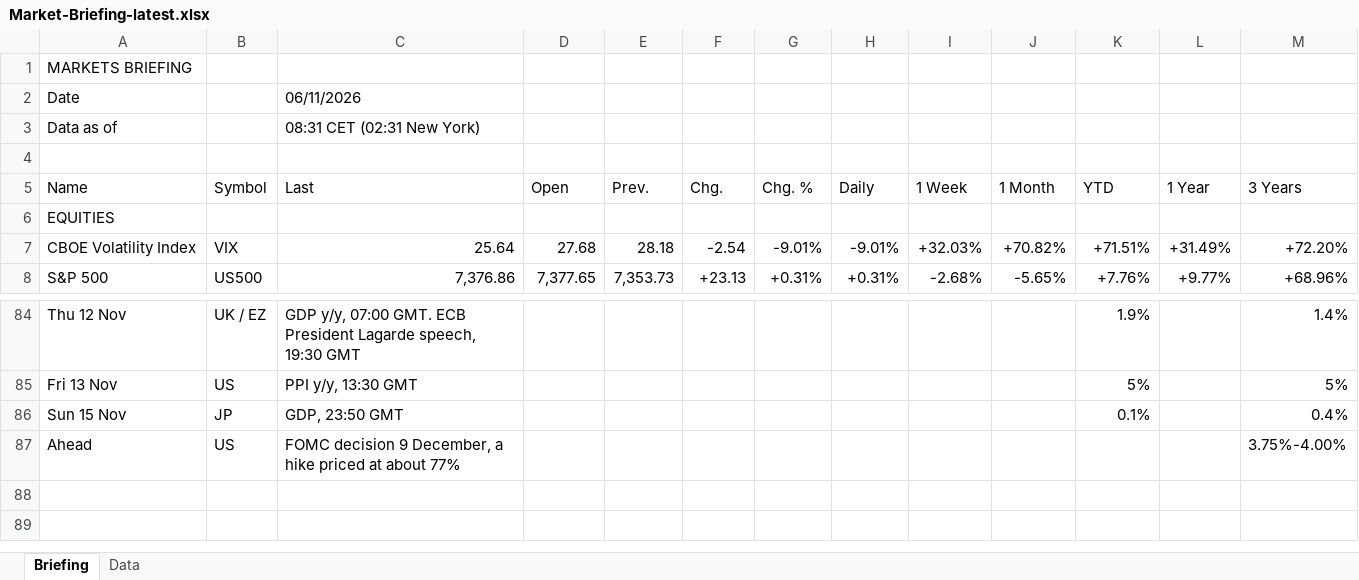
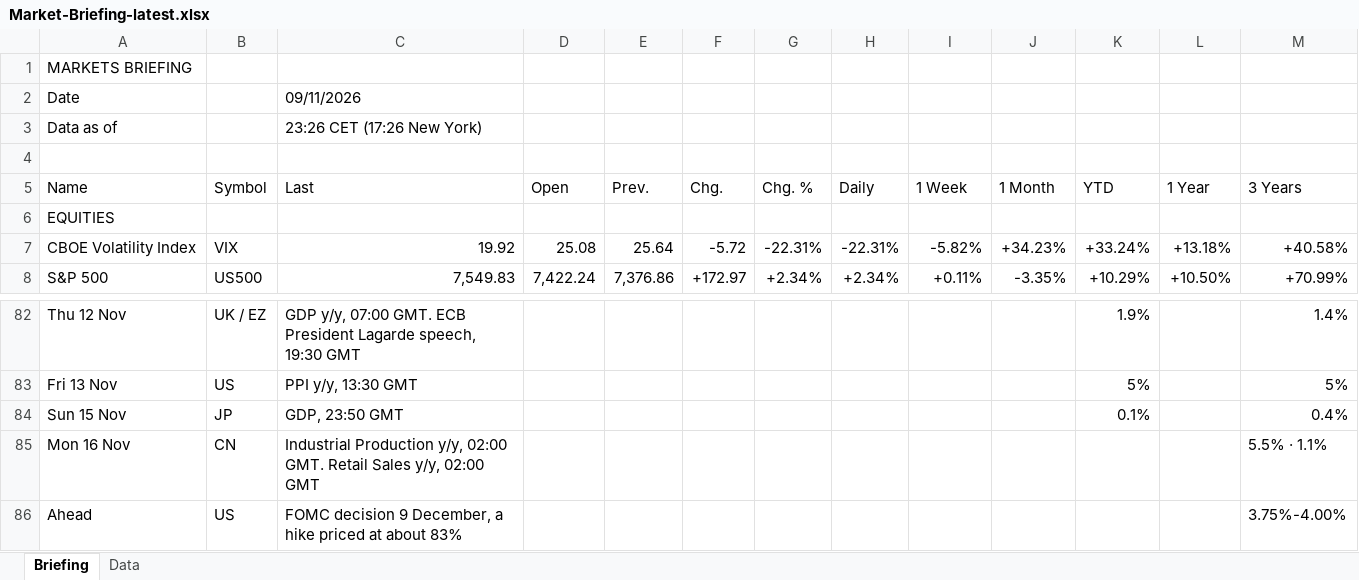
Before and after one commit to Wolfindrake/markets-briefing, an Excel workbook: site/downloads/Market-Briefing-latest.xlsx, sheet Briefing, drawn as a sheet; only a part is shown, gaps mark what is left out; values as stored, in another font and other column widths than the file's, no cell formats; addresses are those after the commit; the diff covers the shown part only; the diff names each change by its address in the sheet, - before the commit and + after, or states it on an @@ line.

```diff
--- a/site/downloads/Market-Briefing-latest.xlsx (sheet Briefing)
+++ b/site/downloads/Market-Briefing-latest.xlsx (sheet Briefing)
-C2 (Last): 06/11/2026
+C2 (Last): 09/11/2026
-C3 (Last): 08:31 CET (02:31 New York)
+C3 (Last): 23:26 CET (17:26 New York)
-C7 (Last): 25.64
+C7 (Last): 19.92
-D7 (Open): 27.68
+D7 (Open): 25.08
-E7 (Prev.): 28.18
+E7 (Prev.): 25.64
-F7 (Chg.): -2.54
+F7 (Chg.): -5.72
-G7 (Chg. %): -9.01%
+G7 (Chg. %): -22.31%
-H7 (Daily): -9.01%
+H7 (Daily): -22.31%
-I7 (1 Week): +32.03%
+I7 (1 Week): -5.82%
-J7 (1 Month): +70.82%
+J7 (1 Month): +34.23%
-K7 (YTD): +71.51%
+K7 (YTD): +33.24%
-L7 (1 Year): +31.49%
+L7 (1 Year): +13.18%
-M7 (3 Years): +72.20%
+M7 (3 Years): +40.58%
-C8 (Last): 7,376.86
+C8 (Last): 7,549.83
-D8 (Open): 7,377.65
+D8 (Open): 7,422.24
-E8 (Prev.): 7,353.73
+E8 (Prev.): 7,376.86
-F8 (Chg.): +23.13
+F8 (Chg.): +172.97
-G8 (Chg. %): +0.31%
+G8 (Chg. %): +2.34%
-H8 (Daily): +0.31%
+H8 (Daily): +2.34%
-I8 (1 Week): -2.68%
+I8 (1 Week): +0.11%
-J8 (1 Month): -5.65%
+J8 (1 Month): -3.35%
-K8 (YTD): +7.76%
+K8 (YTD): +10.29%
-L8 (1 Year): +9.77%
+L8 (1 Year): +10.50%
-M8 (3 Years): +68.96%
+M8 (3 Years): +70.99%
+row 85: Mon 16 Nov | CN | Industrial Production y/y, 02:00 GMT. Retail Sales y/y, 02:00 GMT |  |  |  |  |  |  |  |  |  | 5.5% · 1.1%
-C86 (Last): …at about 77%
+C86 (Last): …at about 83%
```
Also changed, not shown: 1 added row, 3 removed rows and 363 edited cells elsewhere in this sheet, sheet Data, cell formats, 7 other files.
